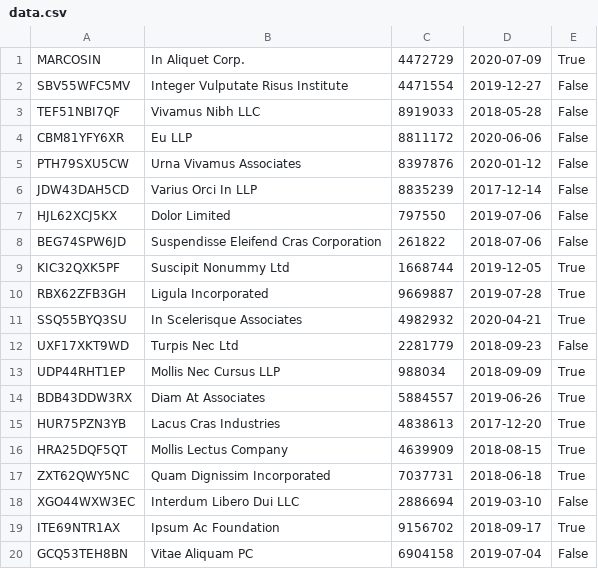
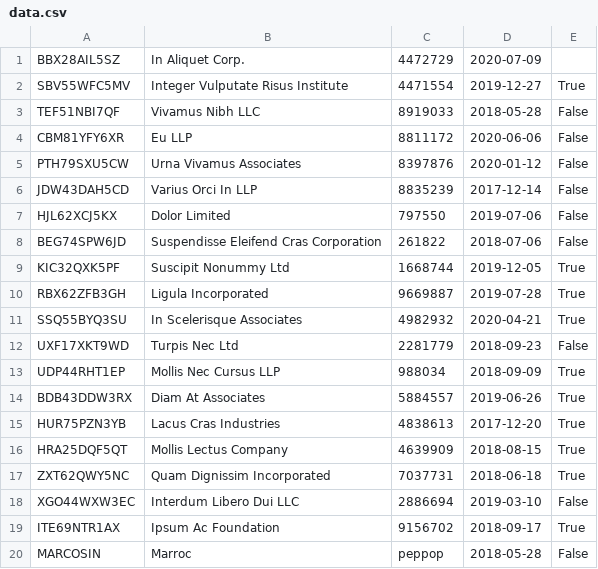
Before and after one commit to PauHernandezFort/Pauhernandez-programaci-n, a CSV file: 2Eval/ap21/data.csv, drawn as a sheet.

```diff
--- a/2Eval/ap21/data.csv
+++ b/2Eval/ap21/data.csv
@@ -1,3 +1,3 @@
-MARCOSIN,"In Aliquet Corp.",4472729,2020-07-09,True
-SBV55WFC5MV,"Integer Vulputate Risus Institute",4471554,2019-12-27,False
+BBX28AIL5SZ,"In Aliquet Corp.",4472729,2020-07-09,
+SBV55WFC5MV,"Integer Vulputate Risus Institute",4471554,2019-12-27,True
 TEF51NBI7QF,"Vivamus Nibh LLC",8919033,2018-05-28,False
@@ -19,2 +19,2 @@ XGO44WXW3EC,"Interdum Libero Dui LLC",2886694,2019-03-10,False
 ITE69NTR1AX,"Ipsum Ac Foundation",9156702,2018-09-17,True
-GCQ53TEH8BN,"Vitae Aliquam PC",6904158,2019-07-04,False
+MARCOSIN,Marroc,peppop,"2018-05-28      ",False
```
Also changed, not shown: 7 other files.
